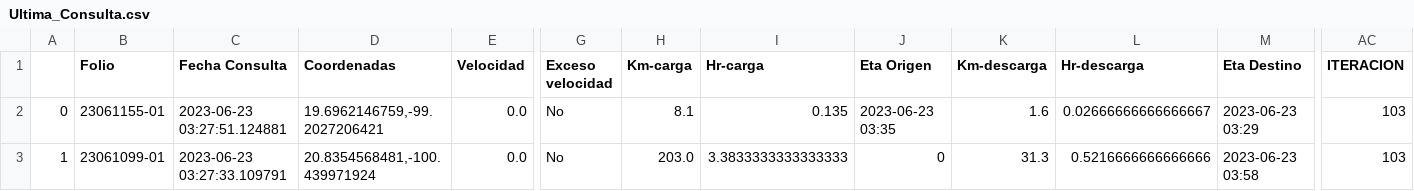
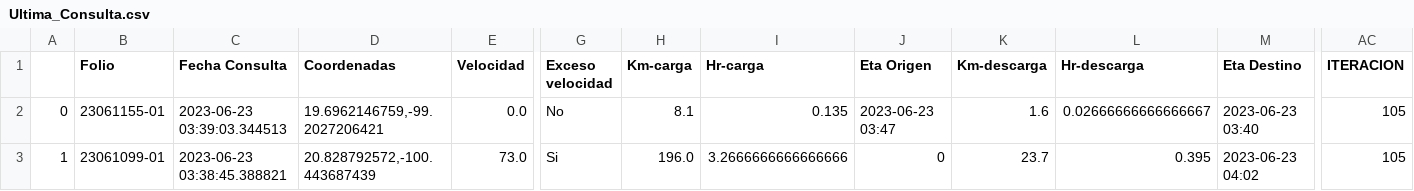
Before and after one commit to NLSCDA/Proyecto-Prisma, a CSV file: Ultima_Consulta.csv, drawn as a sheet; only a part is shown, gaps mark what is left out; the diff covers the shown part only; the diff names each change by its address in the sheet, - before the commit and + after, or states it on an @@ line.

Commit message:
Actualizacion

```diff
--- a/Ultima_Consulta.csv
+++ b/Ultima_Consulta.csv
-C2 (Fecha Consulta): 2023-06-23 03:27:51.124881
+C2 (Fecha Consulta): 2023-06-23 03:39:03.344513
-J2 (Eta Origen): 2023-06-23 03:35
+J2 (Eta Origen): 2023-06-23 03:47
-M2 (Eta Destino): 2023-06-23 03:29
+M2 (Eta Destino): 2023-06-23 03:40
-AC2:AC3 (ITERACION): 103
+AC2:AC3 (ITERACION): 105
-C3 (Fecha Consulta): 2023-06-23 03:27:33.109791
+C3 (Fecha Consulta): 2023-06-23 03:38:45.388821
-D3 (Coordenadas): 20.8354568481,-100.439971924
+D3 (Coordenadas): 20.828792572,-100.443687439
-E3 (Velocidad): 0.0
+E3 (Velocidad): 73.0
-G3 (Exceso velocidad): No
+G3 (Exceso velocidad): Si
-H3 (Km-carga): 203.0
+H3 (Km-carga): 196.0
-I3 (Hr-carga): 3.3833333333333333
+I3 (Hr-carga): 3.2666666666666666
-K3 (Km-descarga): 31.3
+K3 (Km-descarga): 23.7
-L3 (Hr-descarga): 0.5216666666666666
+L3 (Hr-descarga): 0.395
-M3 (Eta Destino): 2023-06-23 03:58
+M3 (Eta Destino): 2023-06-23 04:02
```
Also changed, not shown: 2 edited cells elsewhere in this file.
